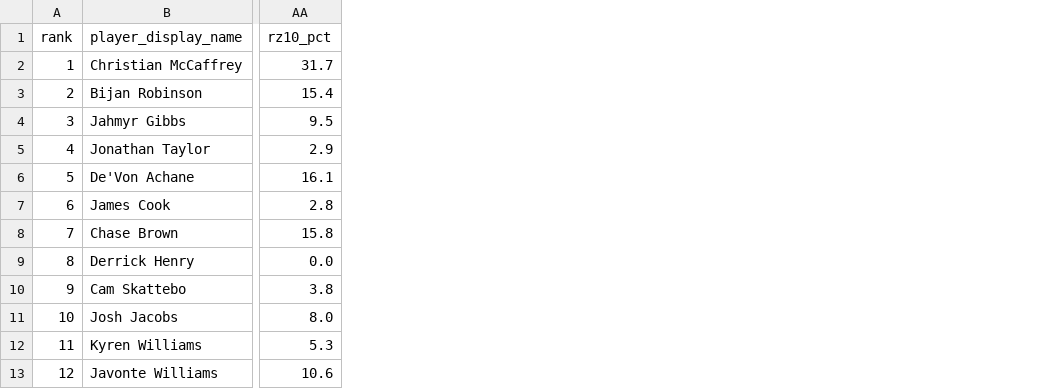
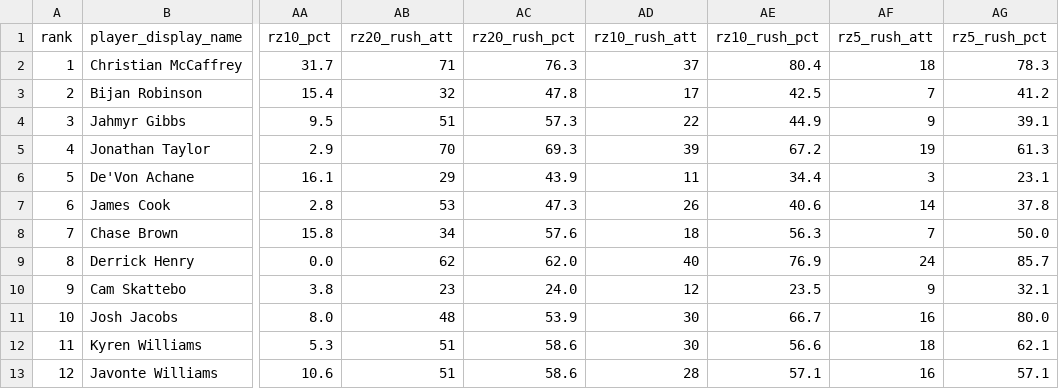
Before and after one commit to dylanlee21/Fantasy-Edge, a CSV file: data/2025/rb_stats.csv, drawn as a sheet; only a part is shown, gaps mark what is left out; the diff names each change by its address in the sheet, - before the commit and + after, or states it on an @@ line.

Commit message:
Add red zone rushing attempts and rush% (inside 20/10/5) to RB and QB advanced profiles

```diff
--- a/data/2025/rb_stats.csv
+++ b/data/2025/rb_stats.csv
+column AB (rz20_rush_att), rows 2-13: 71 | 32 | 51 | 70 | 29 | 53 | 34 | 62 | 23 | 48 | 51 | 51
+column AC (rz20_rush_pct), rows 2-13: 76.3 | 47.8 | 57.3 | 69.3 | 43.9 | 47.3 | 57.6 | 62.0 | 24.0 | 53.9 | 58.6 | 58.6
+column AD (rz10_rush_att), rows 2-13: 37 | 17 | 22 | 39 | 11 | 26 | 18 | 40 | 12 | 30 | 30 | 28
+column AE (rz10_rush_pct), rows 2-13: 80.4 | 42.5 | 44.9 | 67.2 | 34.4 | 40.6 | 56.3 | 76.9 | 23.5 | 66.7 | 56.6 | 57.1
+column AF (rz5_rush_att), rows 2-13: 18 | 7 | 9 | 19 | 3 | 14 | 7 | 24 | 9 | 16 | 18 | 16
+column AG (rz5_rush_pct), rows 2-13: 78.3 | 41.2 | 39.1 | 61.3 | 23.1 | 37.8 | 50.0 | 85.7 | 32.1 | 80.0 | 62.1 | 57.1
```
Also changed, not shown: data/2024/qb_stats.csv, data/2024/rb_stats.csv, 2 other files.
